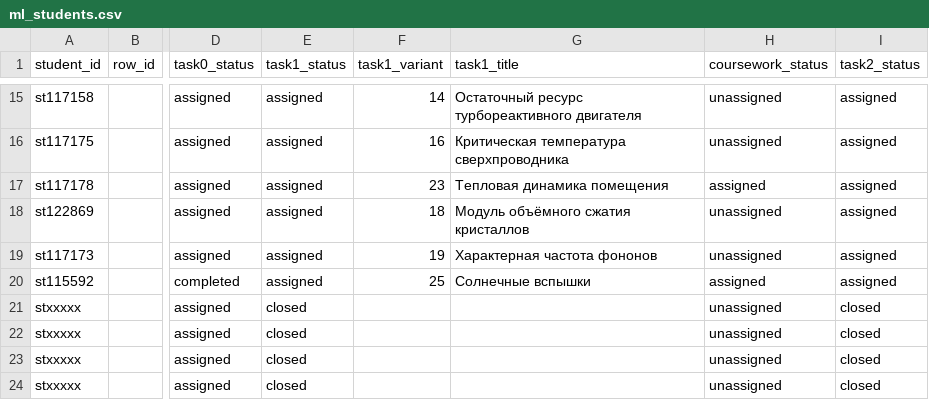
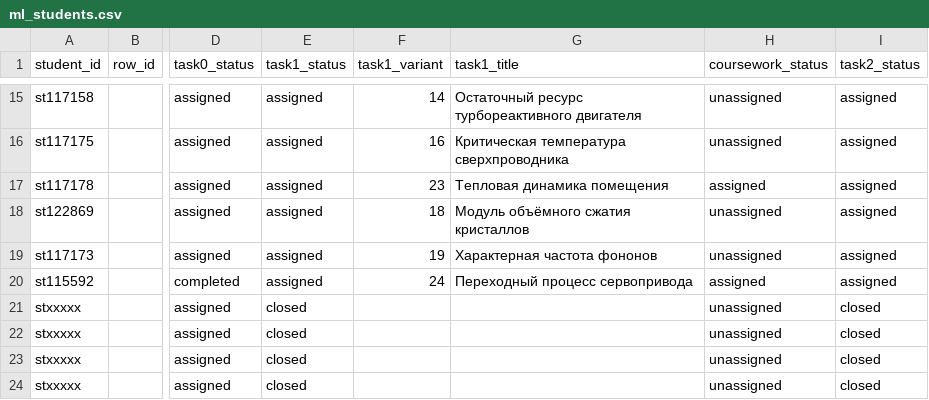
Before and after one commit to CKPEIIKA/ckpeiika.github.io, a CSV file: _data/ml_students.csv, drawn as a sheet; only a part is shown, gaps mark what is left out; the diff names each change by its address in the sheet, - before the commit and + after, or states it on an @@ line.

Commit message:
Point st115592 task 1 at the servo variant they solved

```diff
--- a/_data/ml_students.csv
+++ b/_data/ml_students.csv
-F20 (task1_variant): 25
+F20 (task1_variant): 24
-G20 (task1_title): Солнечные вспышки
+G20 (task1_title): Переходный процесс сервопривода
```
